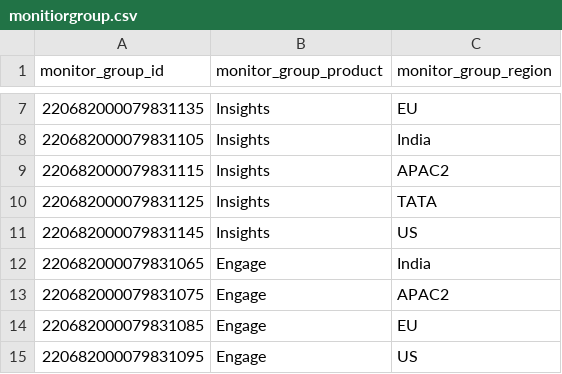
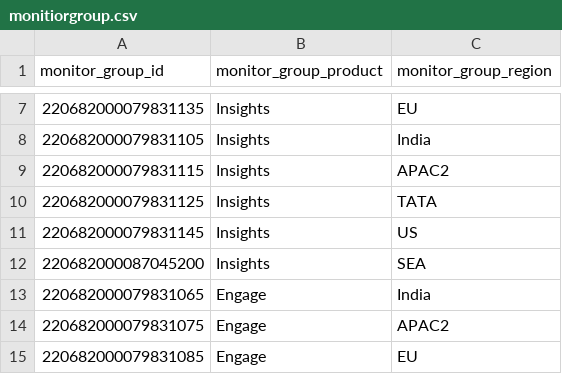
Before and after one commit to ayushpathak299/uptime, a CSV file: monitiorgroup.csv, drawn as a sheet; only a part is shown, gaps mark what is left out; the shorter side is filled out with more unchanged rows; the diff covers the shown part only; the diff names each change by its address in the sheet, - before the commit and + after, or states it on an @@ line.

```diff
--- a/monitiorgroup.csv
+++ b/monitiorgroup.csv
+row 12: 220682000087045200 | Insights | SEA
```
Also changed, not shown: 19 removed rows and 5 edited cells elsewhere in this file.
